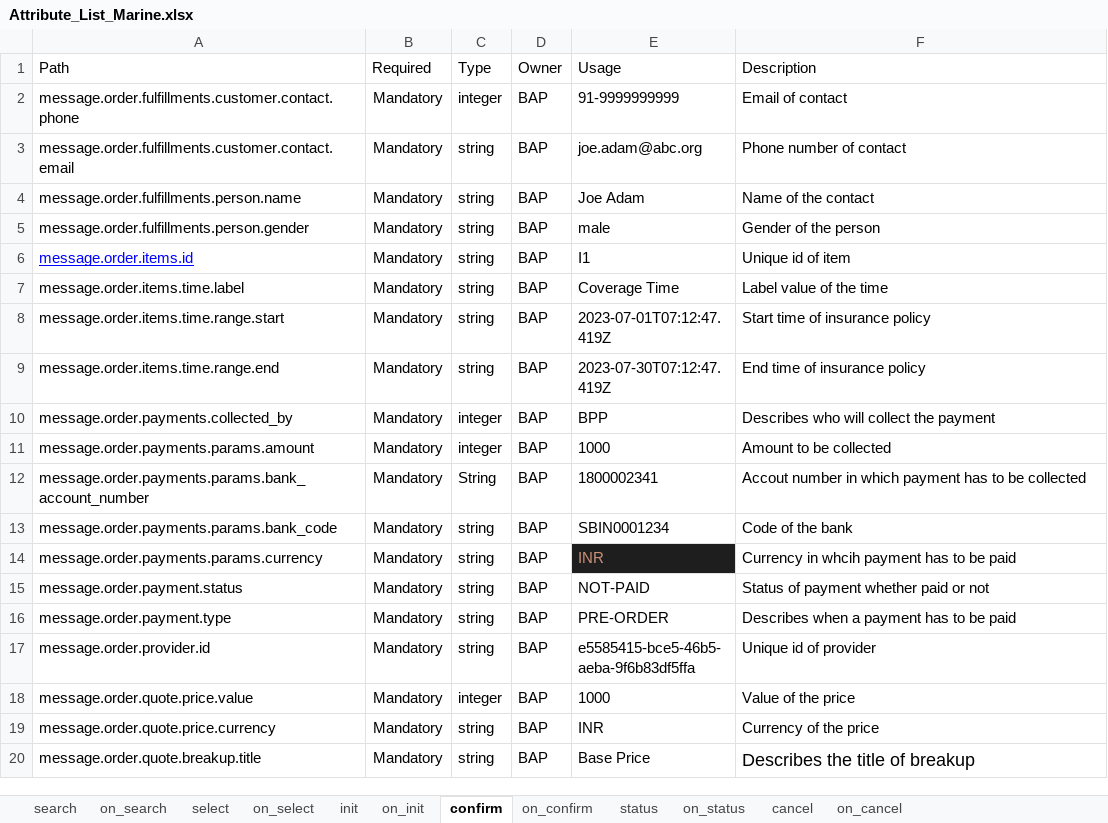
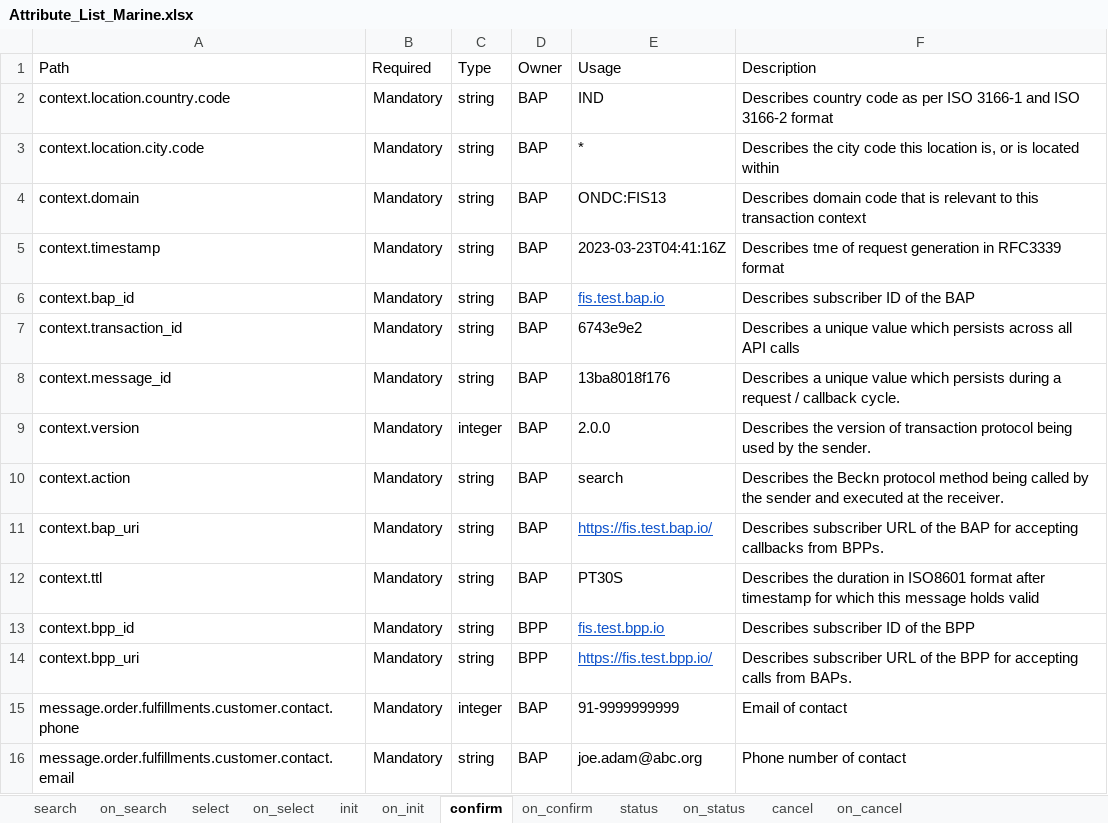
Before and after one commit to ONDC-Official/ONDC-FIS-Specifications, an Excel workbook: Attribute_List_Marine.xlsx, sheet confirm, drawn as a sheet; only a part is shown; the shorter side is filled out with more unchanged rows; values as stored, in another font and other column widths than the file's, no borders; charts and pictures not drawn; the diff names each change by its address in the sheet, - before the commit and + after, or states it on an @@ line.

Commit message:
feat: added context attributs

```diff
--- a/Attribute_List_Marine.xlsx (sheet confirm)
+++ b/Attribute_List_Marine.xlsx (sheet confirm)
+row 2: context.location.country.code | Mandatory | string | BAP | IND | Describes country code as per ISO 3166-1 and ISO 3166-2 format
+row 3: context.location.city.code | Mandatory | string | BAP | * | Describes the city code this location is, or is located within
+row 4: context.domain | Mandatory | string | BAP | ONDC:FIS13 | Describes domain code that is relevant to this transaction context
+row 5: context.timestamp | Mandatory | string | BAP | 2023-03-23T04:41:16Z | Describes tme of request generation in RFC3339 format
+row 6: context.bap_id | Mandatory | string | BAP | fis.test.bap.io | Describes subscriber ID of the BAP
+row 7: context.transaction_id | Mandatory | string | BAP | 6743e9e2 | Describes a unique value which persists across all API calls
+row 8: context.message_id | Mandatory | string | BAP | 13ba8018f176 | Describes a unique value which persists during a request / callback cycle.
+row 9: context.version | Mandatory | integer | BAP | 2.0.0 | Describes the version of transaction protocol being used by the sender.
+row 10: context.action | Mandatory | string | BAP | search | Describes the Beckn protocol method being called by the sender and executed at the receiver.
+row 11: context.bap_uri | Mandatory | string | BAP | https://fis.test.bap.io/ | Describes subscriber URL of the BAP for accepting callbacks from BPPs.
+row 12: context.ttl | Mandatory | string | BAP | PT30S | Describes the duration in ISO8601 format after timestamp for which this message holds valid
+row 13: context.bpp_id | Mandatory | string | BPP | fis.test.bpp.io | Describes subscriber ID of the BPP
+row 14: context.bpp_uri | Mandatory | string | BPP | https://fis.test.bpp.io/ | Describes subscriber URL of the BPP for accepting calls from BAPs.
```
Also changed, not shown: sheet on_status, sheet status, sheet cancel, sheet on_confirm, sheet on_cancel, sheet init, 5 more sheets, Attribute_List_Motor.xlsx, 4 other files.
